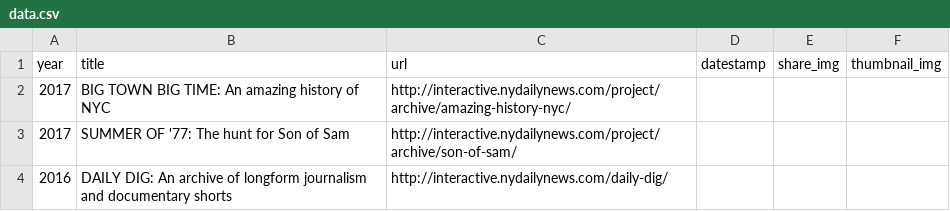
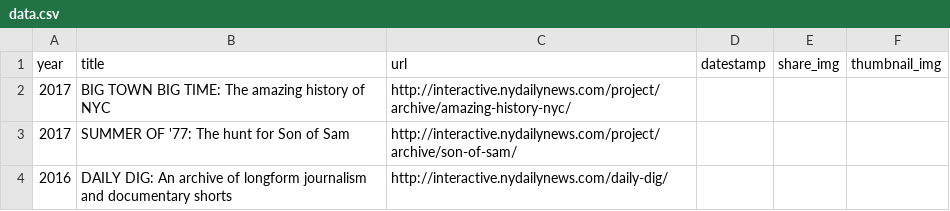
Before and after one commit to nydailynews/data-dot-csv, a CSV file: project/csv/project/archive/data.csv, drawn as a sheet.

Commit message:
Fix word

```diff
--- a/project/csv/project/archive/data.csv
+++ b/project/csv/project/archive/data.csv
@@ -1,3 +1,3 @@
 year,title,url,datestamp,share_img,thumbnail_img
-2017,BIG TOWN BIG TIME: An amazing history of NYC,http://interactive.nydailynews.com/project/archive/amazing-history-nyc/,
+2017,BIG TOWN BIG TIME: The amazing history of NYC,http://interactive.nydailynews.com/project/archive/amazing-history-nyc/,
 2017,SUMMER OF '77: The hunt for Son of Sam,http://interactive.nydailynews.com/project/archive/son-of-sam/,
```
